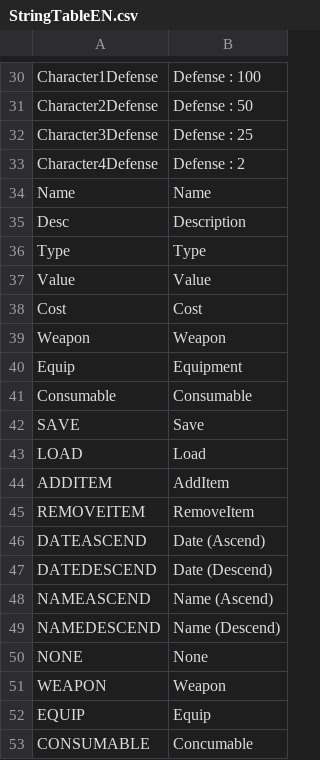
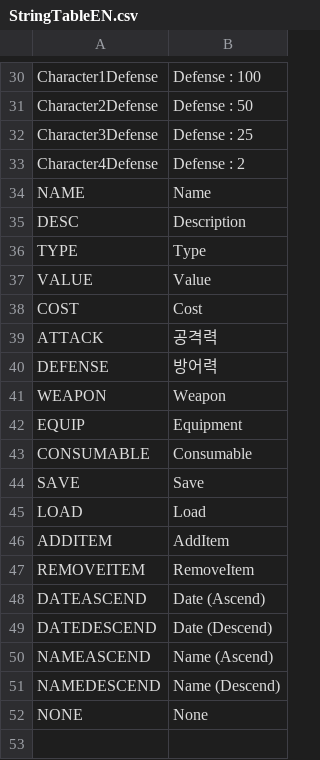
Before and after one commit to Devel-Rocket-ClassRoom/unity-file-ui-study-garidana-collab, a CSV file: Assets/Resources/DataTables/StringTableEN.csv, drawn as a sheet; only a part is shown, gaps mark what is left out.

```diff
--- a/Assets/Resources/DataTables/StringTableEN.csv
+++ b/Assets/Resources/DataTables/StringTableEN.csv
@@ -33,10 +33,12 @@ Character3Defense,Defense : 25
 Character4Defense,Defense : 2
-Name,Name
-Desc,Description
-Type,Type
-Value,Value
-Cost,Cost
-Weapon,Weapon
-Equip,Equipment
-Consumable,Consumable
+NAME,Name
+DESC,Description
+TYPE,Type
+VALUE,Value
+COST,Cost
+ATTACK,공격력
+DEFENSE,방어력
+WEAPON,Weapon
+EQUIP,Equipment
+CONSUMABLE,Consumable
 SAVE,Save
@@ -50,4 +52 @@ NAMEDESCEND,Name (Descend)
 NONE,None
-WEAPON,Weapon
-EQUIP,Equip
-CONSUMABLE,Concumable
```
Also changed, not shown: Assets/Resources/DataTables/CharacterTable.csv, Assets/Resources/DataTables/StringTableJP.csv, 22 other files.
